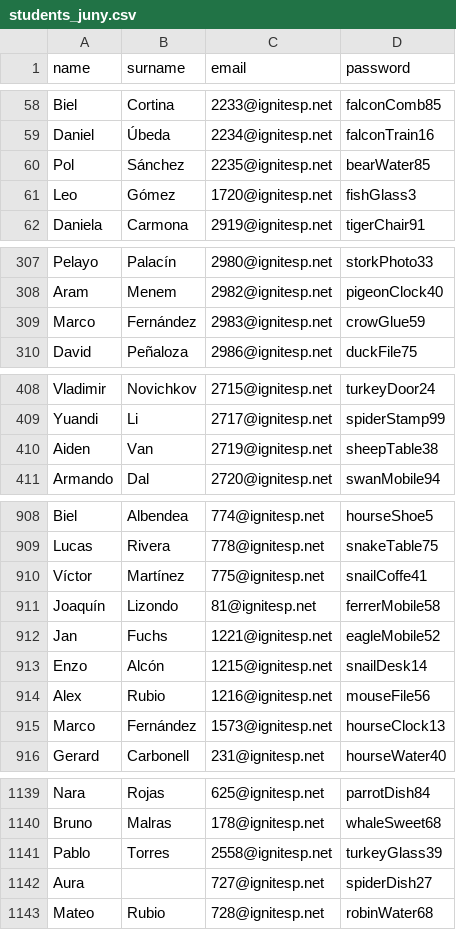
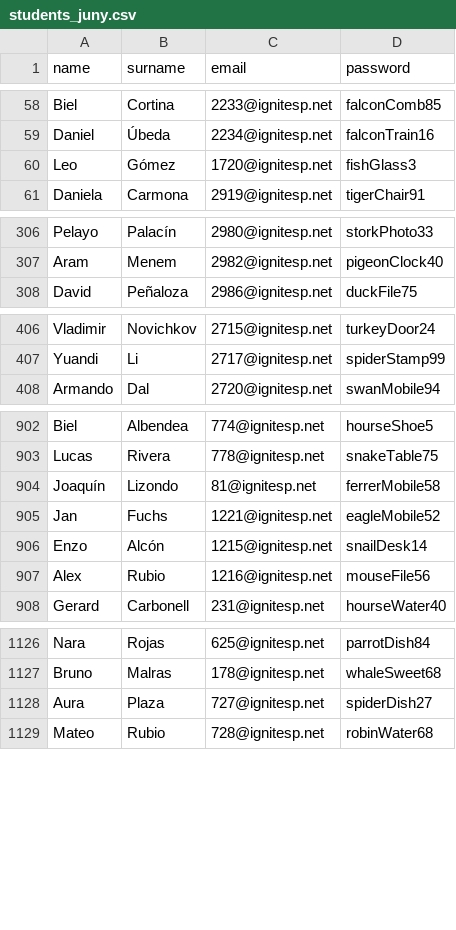
Before and after one commit to guillemoralesparra/files, a CSV file: students_juny.csv, drawn as a sheet; only a part is shown, gaps mark what is left out; the diff covers the shown part only.

Commit message:
Update students_juny.csv

```diff
--- a/students_juny.csv
+++ b/students_juny.csv
@@ -59,3 +59,2 @@
 "Daniel","Úbeda","2234@ignitesp.net","falconTrain16"
-"Pol","Sánchez","2235@ignitesp.net","bearWater85"
 "Leo","Gómez","1720@ignitesp.net","fishGlass3"
@@ -308,3 +307,2 @@
 "Aram","Menem","2982@ignitesp.net","pigeonClock40"
-"Marco","Fernández","2983@ignitesp.net","crowGlue59"
 "David","Peñaloza","2986@ignitesp.net","duckFile75"
@@ -409,3 +407,2 @@
 "Yuandi","Li","2717@ignitesp.net","spiderStamp99"
-"Aiden","Van","2719@ignitesp.net","sheepTable38"
 "Armando","Dal","2720@ignitesp.net","swanMobile94"
@@ -909,3 +903,2 @@
 "Lucas","Rivera","778@ignitesp.net","snakeTable75"
-"Víctor","Martínez","775@ignitesp.net","snailCoffe41"
 "Joaquín","Lizondo","81@ignitesp.net","ferrerMobile58"
@@ -914,3 +907,2 @@
 "Alex","Rubio","1216@ignitesp.net","mouseFile56"
-"Marco","Fernández","1573@ignitesp.net","hourseClock13"
 "Gerard","Carbonell","231@ignitesp.net","hourseWater40"
@@ -1140,4 +1127,3 @@
 "Bruno","Malras","178@ignitesp.net","whaleSweet68"
-"Pablo","Torres","2558@ignitesp.net","turkeyGlass39"
-"Aura","","727@ignitesp.net","spiderDish27"
+"Aura","Plaza","727@ignitesp.net","spiderDish27"
 "Mateo","Rubio","728@ignitesp.net","robinWater68"
```
Also changed, not shown: 10 removed rows elsewhere in this file.
